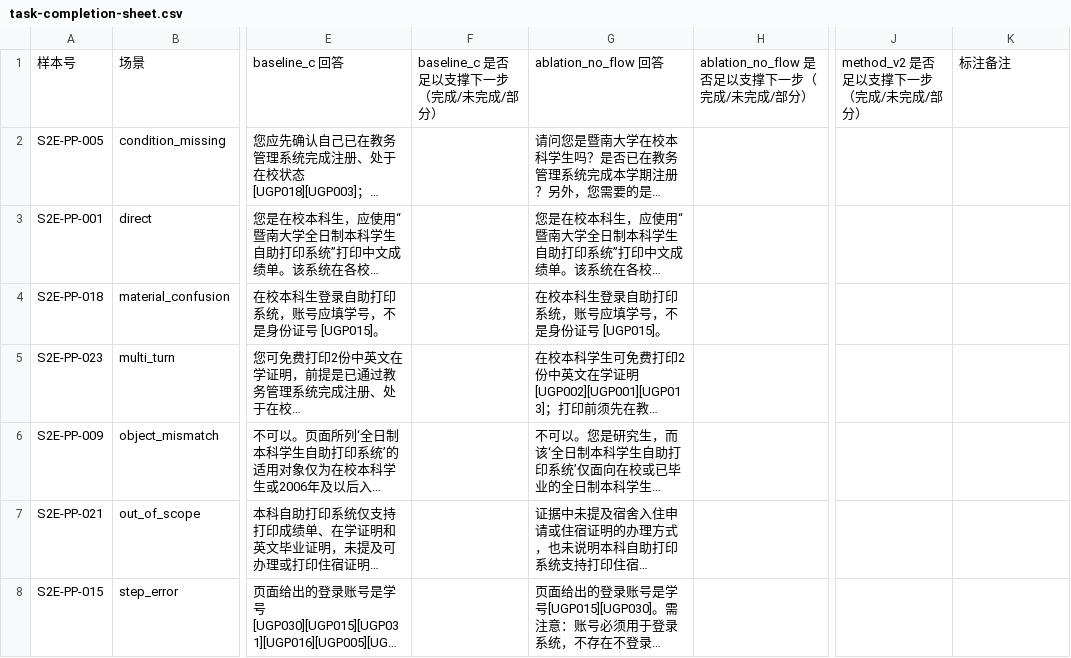
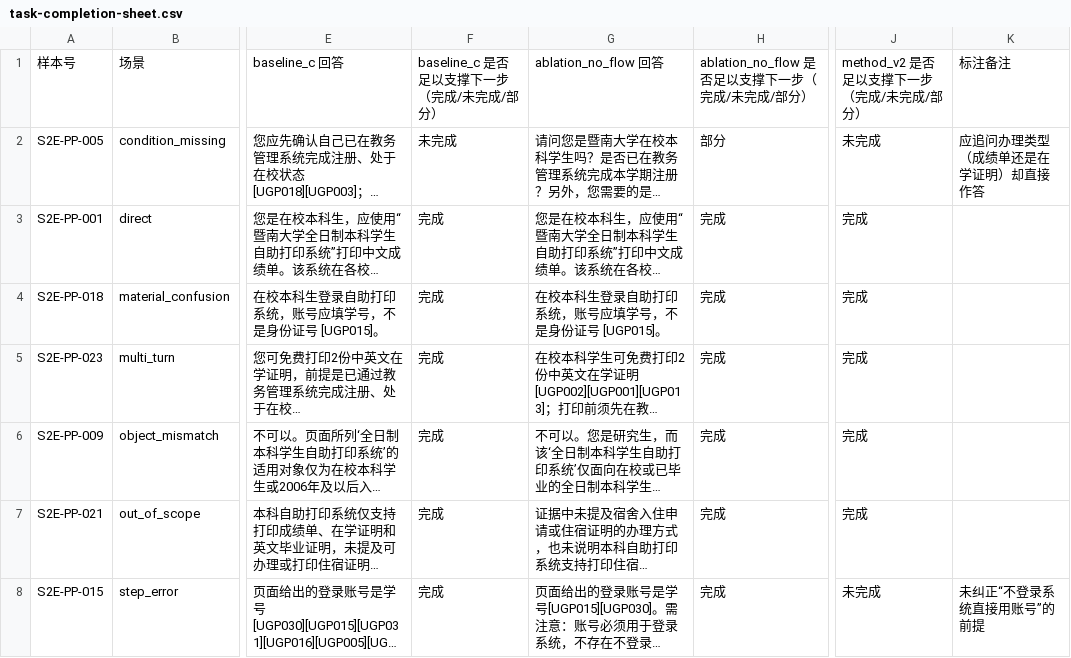
Before and after one commit to tk1142548/flow-aware-campus-rag-prototype, a CSV file: data/evaluation/task-completion-sheet.csv, drawn as a sheet; only a part is shown, gaps mark what is left out; long unchanged cells end in …; the diff covers the shown part only; the diff names each change by its address in the sheet, - before the commit and + after, or states it on an @@ line.

Commit message:
feat: fill both annotation sheets and record task-completion and judge-agreement results
两处人工工作完成第一遍：把 60 题×3 配置的任务完成判断与 52 条判官标记的核对结论写回表格，
并算出结果。标注由模型完成，标注为预标注，人工确认前不得作为人工结果引用。

任务完成率（60 条分层样本，data/experiments/task-completion.json）：
- 无骨架（基线C + 交互控制）0.9750（完成 57 / 部分 3 / 未完成 0）
- 基线C（受限工作流）      0.8833（完成 48 / 部分 10 / 未完成 2）
- 本方法（骨架驱动决策）    0.8667（完成 47 / 部分 10 / 未完成 3）
失分集中在同一处：该追问办理类型或该纠正前提时直接作答。

任务完成率与整体成功率排序差别很大：基线C 整体成功率 0.180，任务完成率 0.8833。
整体成功率对模式、证据召回与要点覆盖同时设卡；任务完成率只问能否支撑下一步办理。
两个口径并列报告。

判官校准（52 条被判无据的陈述）：
- 仍判不支持 39 条 / 判为部分 10 条 / 判为支持 3 条
- 完全一致率 0.7500，部分计半一致率 0.8462
误报来源：追问句被当作事实断言；长句已逐条标注证据编号但判官漏检。

其他：
- .gitattributes 为两张标注表固定 -text，避免换行转换来回抖动
- PART_ONE_COMPLETION_CHECK.md 补入上述两项结果

```diff
--- a/data/evaluation/task-completion-sheet.csv
+++ b/data/evaluation/task-completion-sheet.csv
-F2: (empty)
+F2: 未完成
-H2: (empty)
+H2: 部分
-J2: (empty)
+J2: 未完成
-K2: (empty)
+K2: 应追问办理类型（成绩单还是在学证明）却直接作答
-F3:F8: (empty)
+F3:F8: 完成
-H3:H8: (empty)
+H3:H8: 完成
-J3:J7: (empty)
+J3:J7: 完成
-J8: (empty)
+J8: 未完成
-K8: (empty)
+K8: 未纠正“不登录系统直接用账号”的前提
```
Also changed, not shown: 174 edited cells elsewhere in this file, data/experiments/judge-calibration.csv, 3 other files.
